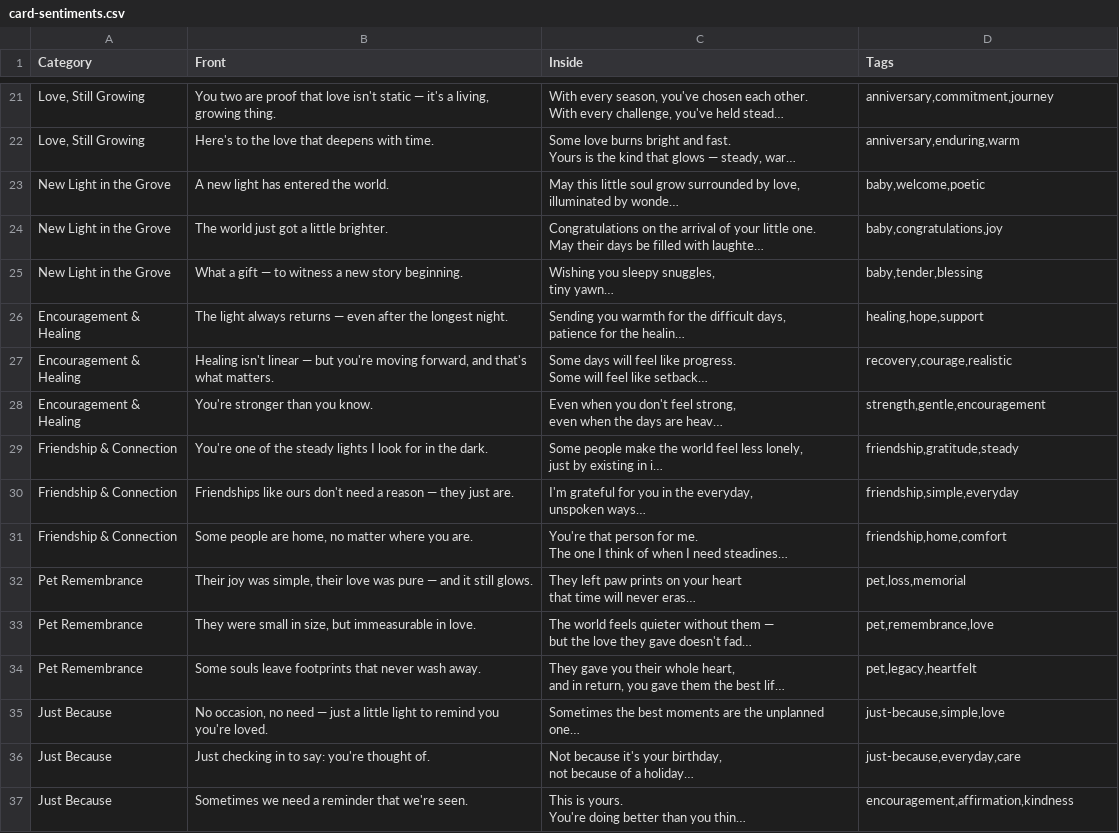
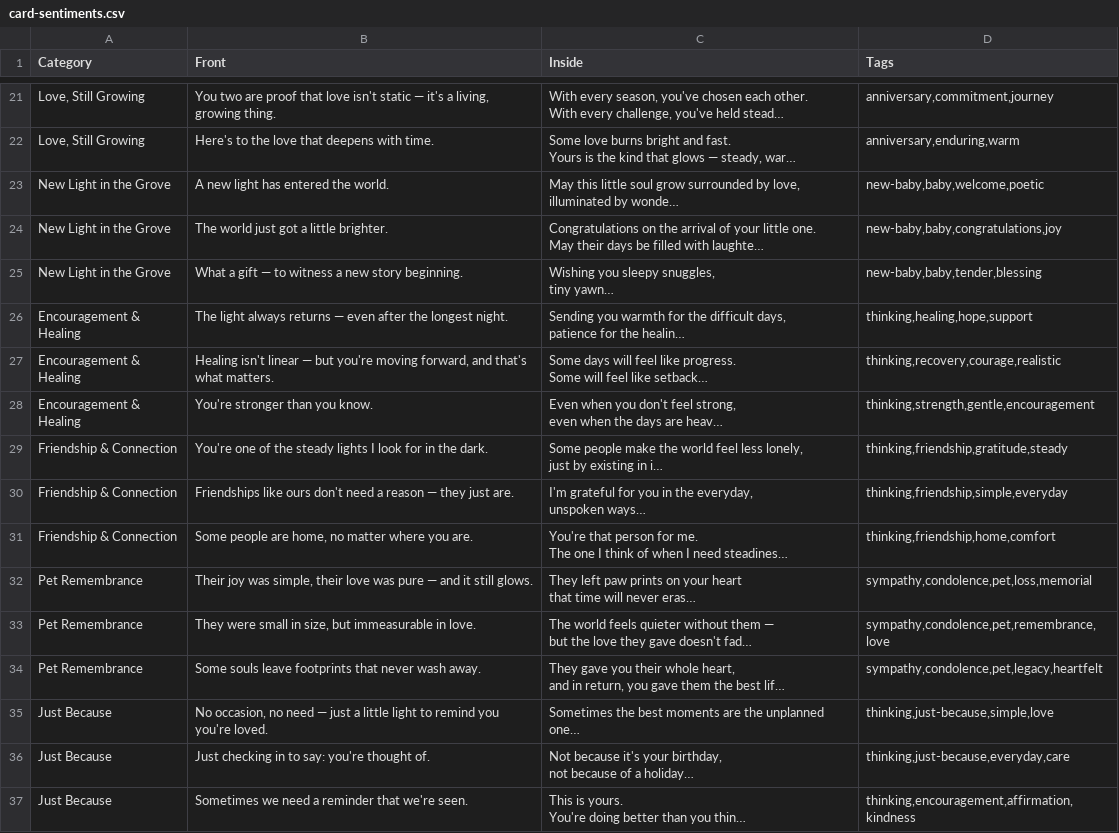
Before and after one commit to mrpoffice-collab/FireflyGrove, a CSV file: config/card-sentiments.csv, drawn as a sheet; only a part is shown, gaps mark what is left out; long unchanged cells end in …; the diff covers the shown part only; the diff names each change by its address in the sheet, - before the commit and + after, or states it on an @@ line.

```diff
--- a/config/card-sentiments.csv
+++ b/config/card-sentiments.csv
-D23 (Tags): baby,welcome,poetic
+D23 (Tags): new-baby,baby,welcome,poetic
-D24 (Tags): baby,congratulations,joy
+D24 (Tags): new-baby,baby,congratulations,joy
-D25 (Tags): baby,tender,blessing
+D25 (Tags): new-baby,baby,tender,blessing
-D26 (Tags): healing,hope,support
+D26 (Tags): thinking,healing,hope,support
-D27 (Tags): recovery,courage,realistic
+D27 (Tags): thinking,recovery,courage,realistic
-D28 (Tags): strength,gentle,encouragement
+D28 (Tags): thinking,strength,gentle,encouragement
-D29 (Tags): friendship,gratitude,steady
+D29 (Tags): thinking,friendship,gratitude,steady
-D30 (Tags): friendship,simple,everyday
+D30 (Tags): thinking,friendship,simple,everyday
-D31 (Tags): friendship,home,comfort
+D31 (Tags): thinking,friendship,home,comfort
-D32 (Tags): pet,loss,memorial
+D32 (Tags): sympathy,condolence,pet,loss,memorial
-D33 (Tags): pet,remembrance,love
+D33 (Tags): sympathy,condolence,pet,remembrance,love
-D34 (Tags): pet,legacy,heartfelt
+D34 (Tags): sympathy,condolence,pet,legacy,heartfelt
-D35 (Tags): just-because,simple,love
+D35 (Tags): thinking,just-because,simple,love
-D36 (Tags): just-because,everyday,care
+D36 (Tags): thinking,just-because,everyday,care
-D37 (Tags): encouragement,affirmation,kindness
+D37 (Tags): thinking,encouragement,affirmation,kindness
```
Also changed, not shown: 13 edited cells elsewhere in this file.
